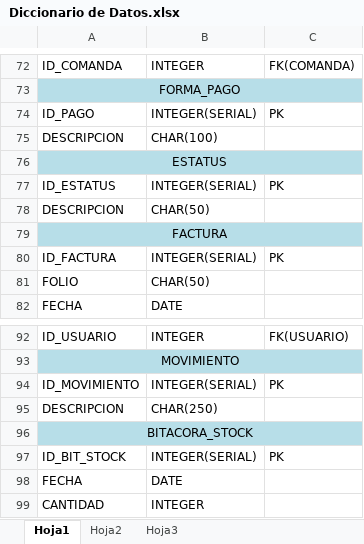
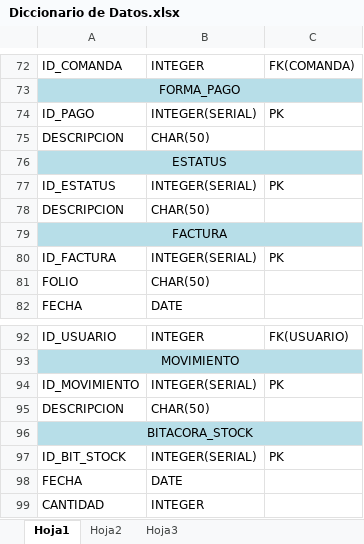
Before and after one commit to JavierOrtuno/Restaurante, an Excel workbook: Documentación/Diagramas/Diccionario de Datos.xlsx, sheet Hoja1, drawn as a sheet; only a part is shown, gaps mark what is left out; values as stored, in another font and other column widths than the file's, no borders; the diff names each change by its address in the sheet, - before the commit and + after, or states it on an @@ line.

Commit message:
modificacion base de datos

```diff
--- a/Documentación/Diagramas/Diccionario de Datos.xlsx (sheet Hoja1)
+++ b/Documentación/Diagramas/Diccionario de Datos.xlsx (sheet Hoja1)
-B75: CHAR(100)
+B75: CHAR(50)
-B95: CHAR(250)
+B95: CHAR(50)
```
Also changed, not shown: 4 other files.
